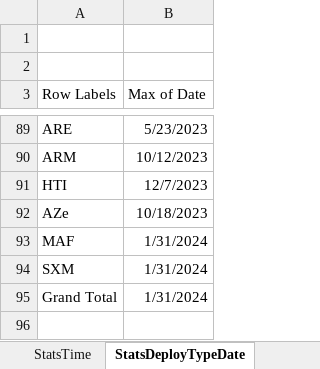
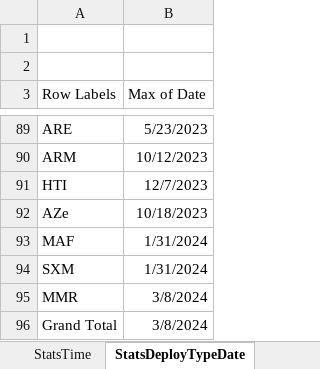
Before and after one commit to UGA-ITOSHumanitarianGIS/mapservicedoc, an Excel workbook: Data/CODServiceDeploymentStatus.xlsx, sheet StatsDeployTypeDate, drawn as a sheet; only a part is shown, gaps mark what is left out; values as stored, in another font and other column widths than the file's, no borders; addresses are those after the commit; the diff names each change by its address in the sheet, - before the commit and + after, or states it on an @@ line.

```diff
--- a/Data/CODServiceDeploymentStatus.xlsx (sheet StatsDeployTypeDate)
+++ b/Data/CODServiceDeploymentStatus.xlsx (sheet StatsDeployTypeDate)
+row 95: MMR | 3/8/2024
-B96 (Max of Date): 1/31/2024
+B96 (Max of Date): 3/8/2024
```
Also changed, not shown: sheet Service Deployment History, sheet StatsTime.
